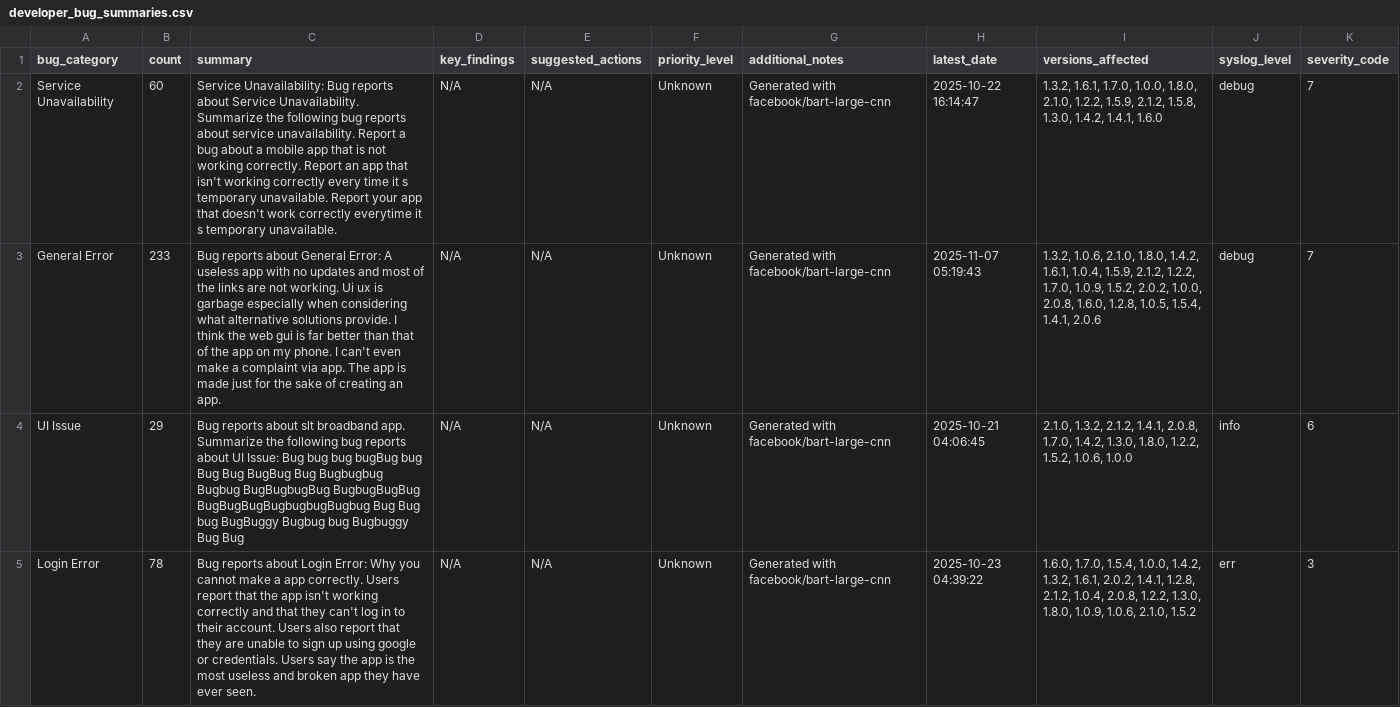
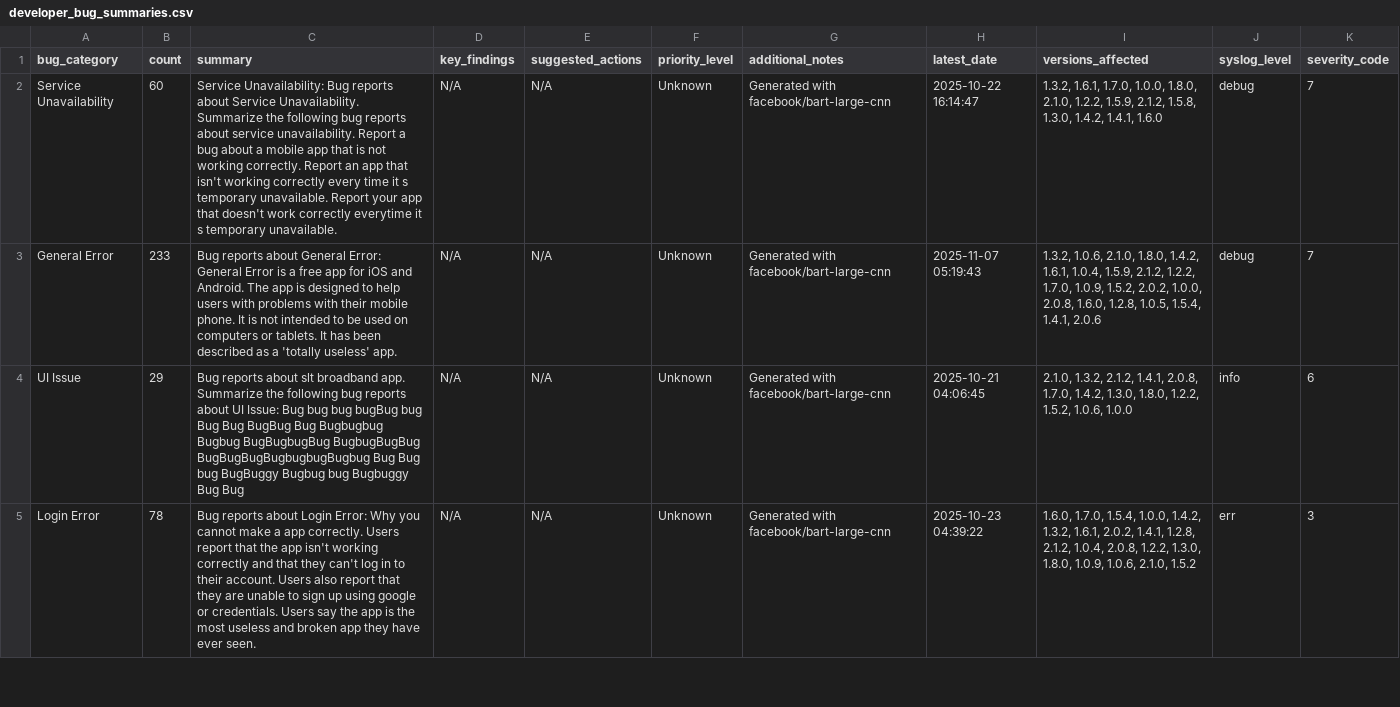
Before and after one commit to Team-SLT/slt-bug-analytics-dashboard, a CSV file: data/developer_bug_summaries.csv, drawn as a sheet; only a part is shown.

```diff
--- a/data/developer_bug_summaries.csv
+++ b/data/developer_bug_summaries.csv
@@ -2,3 +2,3 @@ bug_category,count,summary,key_findings,suggested_actions,priority_level,additio
 Service Unavailability,60,Service Unavailability: Bug reports about Service Unavailability. Summarize the following bug reports about service unavailability. Report a bug about a mobile app that is not working correctly. Report an app that isn't working correctly every time it s temporary unavailable. Report your app that doesn't work correctly everytime it s temporary unavailable.,N/A,N/A,Unknown,Generated with facebook/bart-large-cnn,2025-10-22 16:14:47,"1.3.2, 1.6.1, 1.7.0, 1.0.0, 1.8.0, 2.1.0, 1.2.2, 1.5.9, 2.1.2, 1.5.8, 1.3.0, 1.4.2, 1.4.1, 1.6.0",debug,7
-General Error,233,Bug reports about General Error: A useless app with no updates and most of the links are not working. Ui ux is garbage especially when considering what alternative solutions provide. I think the web gui is far better than that of the app on my phone. I can't even make a complaint via app. The app is made just for the sake of creating an app.,N/A,N/A,Unknown,Generated with facebook/bart-large-cnn,2025-11-07 05:19:43,"1.3.2, 1.0.6, 2.1.0, 1.8.0, 1.4.2, 1.6.1, 1.0.4, 1.5.9, 2.1.2, 1.2.2, 1.7.0, 1.0.9, 1.5.2, 2.0.2, 1.0.0, 2.0.8, 1.6.0, 1.2.8, 1.0.5, 1.5.4, 1.4.1, 2.0.6",debug,7
+General Error,233,Bug reports about General Error: General Error is a free app for iOS and Android. The app is designed to help users with problems with their mobile phone. It is not intended to be used on computers or tablets. It has been described as a 'totally useless' app.,N/A,N/A,Unknown,Generated with facebook/bart-large-cnn,2025-11-07 05:19:43,"1.3.2, 1.0.6, 2.1.0, 1.8.0, 1.4.2, 1.6.1, 1.0.4, 1.5.9, 2.1.2, 1.2.2, 1.7.0, 1.0.9, 1.5.2, 2.0.2, 1.0.0, 2.0.8, 1.6.0, 1.2.8, 1.0.5, 1.5.4, 1.4.1, 2.0.6",debug,7
 UI Issue,29,Bug reports about slt broadband app. Summarize the following bug reports about UI Issue: Bug bug bug bugBug bug Bug Bug BugBug Bug Bugbugbug Bugbug BugBugbugBug BugbugBugBug BugBugBugBugbugbugBugbug Bug Bug bug BugBuggy Bugbug bug Bugbuggy Bug Bug,N/A,N/A,Unknown,Generated with facebook/bart-large-cnn,2025-10-21 04:06:45,"2.1.0, 1.3.2, 2.1.2, 1.4.1, 2.0.8, 1.7.0, 1.4.2, 1.3.0, 1.8.0, 1.2.2, 1.5.2, 1.0.6, 1.0.0",info,6
```
Also changed, not shown: data/bug_predictions.csv, data/categorized_bugs.csv, 4 other files.
